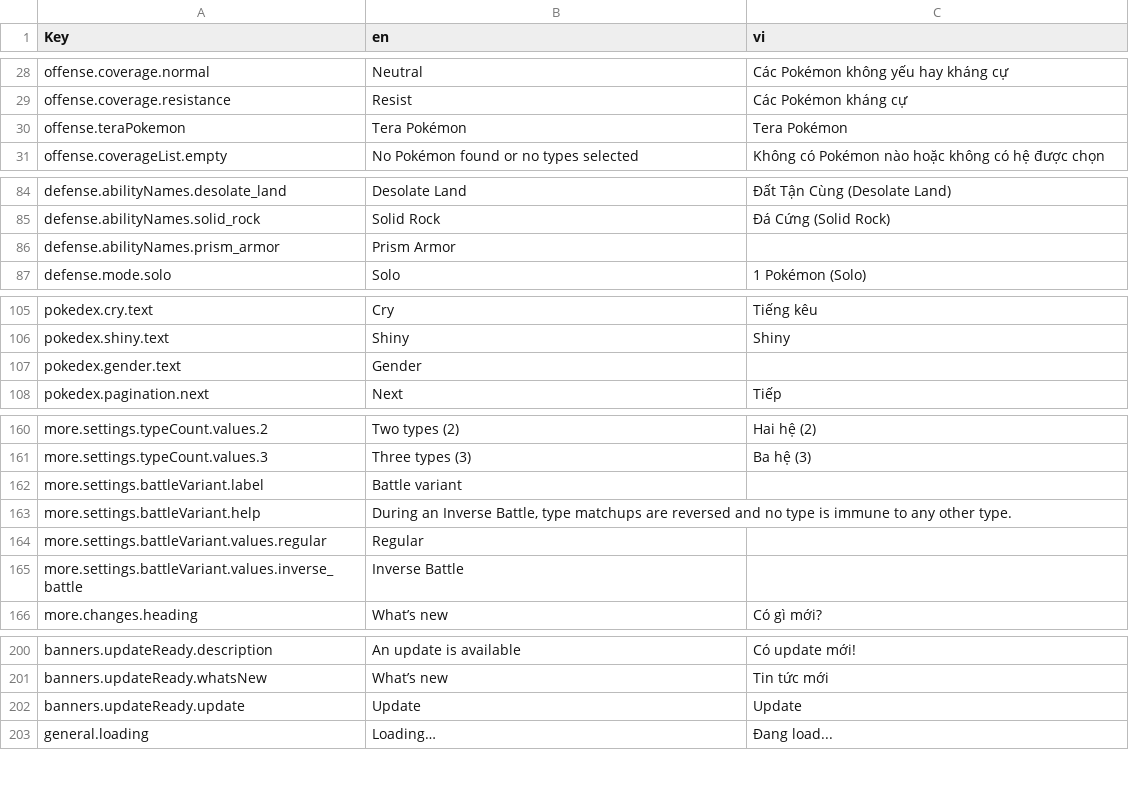
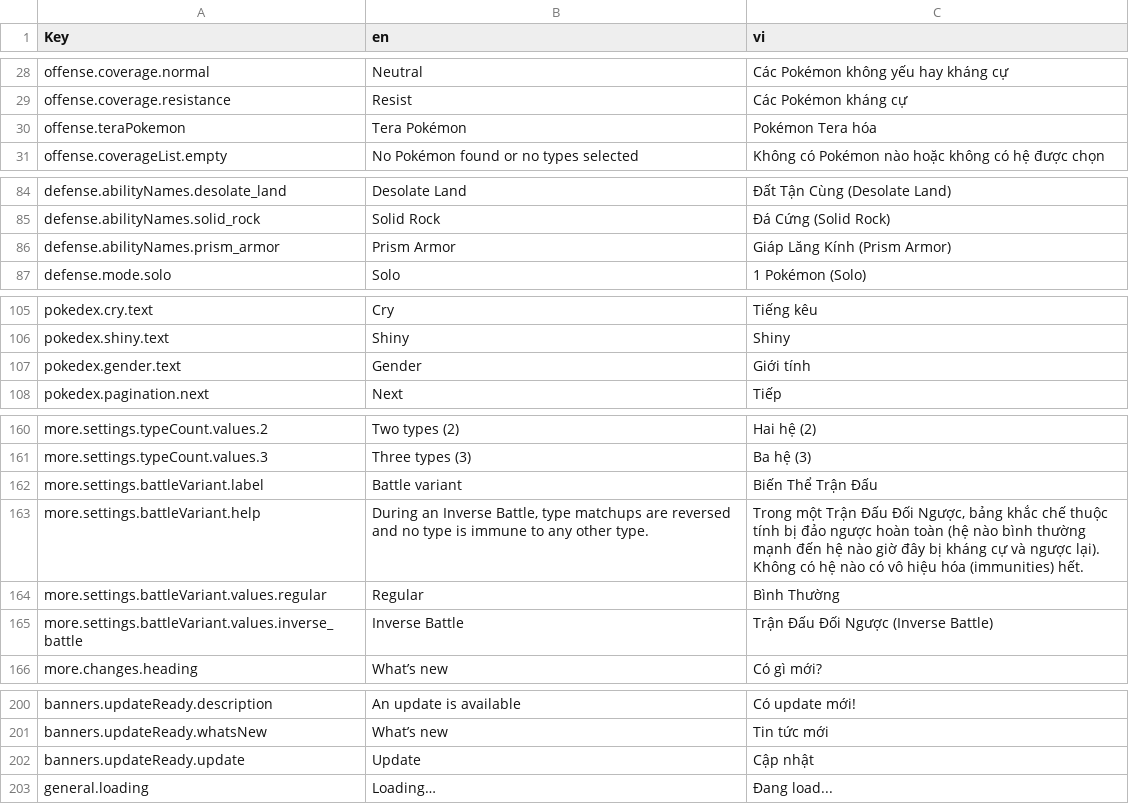
Before and after one commit to wavebeem/pkmn.help, a CSV file: public/translations/vi.csv, drawn as a sheet; only a part is shown, gaps mark what is left out.

Commit message:
updated pt-BR and vi translations

```diff
--- a/public/translations/vi.csv
+++ b/public/translations/vi.csv
@@ -29,3 +29,3 @@ offense.coverage.normal,Neutral,Các Pokémon không yếu hay kháng cự
 offense.coverage.resistance,Resist,Các Pokémon kháng cự
-offense.teraPokemon,Tera Pokémon,Tera Pokémon
+offense.teraPokemon,Tera Pokémon,Pokémon Tera hóa
 offense.coverageList.empty,No Pokémon found or no types selected,Không có Pokémon nào hoặc không có hệ được chọn
@@ -85,3 +85,3 @@ defense.abilityNames.desolate_land,Desolate Land,Đất Tận Cùng (Desolate La
 defense.abilityNames.solid_rock,Solid Rock,Đá Cứng (Solid Rock)
-defense.abilityNames.prism_armor,Prism Armor,
+defense.abilityNames.prism_armor,Prism Armor,Giáp Lăng Kính (Prism Armor)
 defense.mode.solo,Solo,1 Pokémon (Solo)
@@ -106,3 +106,3 @@ pokedex.cry.text,Cry,Tiếng kêu
 pokedex.shiny.text,Shiny,Shiny
-pokedex.gender.text,Gender,
+pokedex.gender.text,Gender,Giới tính
 pokedex.pagination.next,Next,Tiếp
@@ -161,6 +161,6 @@ more.settings.typeCount.values.2,Two types (2),Hai hệ (2)
 more.settings.typeCount.values.3,Three types (3),Ba hệ (3)
-more.settings.battleVariant.label,Battle variant,
-more.settings.battleVariant.help,"During an Inverse Battle, type matchups are reversed and no type is immune to any other type.",
-more.settings.battleVariant.values.regular,Regular,
-more.settings.battleVariant.values.inverse_battle,Inverse Battle,
+more.settings.battleVariant.label,Battle variant,Biến Thể Trận Đấu
+more.settings.battleVariant.help,"During an Inverse Battle, type matchups are reversed and no type is immune to any other type.","Trong một Trận Đấu Đối Ngược, bảng khắc chế thuộc tính bị đảo ngược hoàn toàn (hệ nào bình thường mạnh đến hệ nào giờ đây bị kháng cự và ngược lại). Không có hệ nào có vô hiệu hóa (immunities) hết."
+more.settings.battleVariant.values.regular,Regular,Bình Thường
+more.settings.battleVariant.values.inverse_battle,Inverse Battle,Trận Đấu Đối Ngược (Inverse Battle)
 more.changes.heading,What’s new,Có gì mới?
@@ -201,3 +201,3 @@ banners.updateReady.description,An update is available,Có update mới!
 banners.updateReady.whatsNew,What’s new,Tin tức mới
-banners.updateReady.update,Update,Update
+banners.updateReady.update,Update,Cập nhật
 general.loading,Loading…,Đang load...
```
Also changed, not shown: public/translations/pt-BR.csv, 3 other files.
